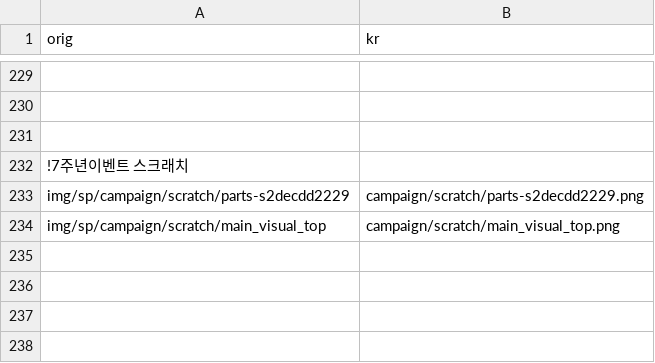
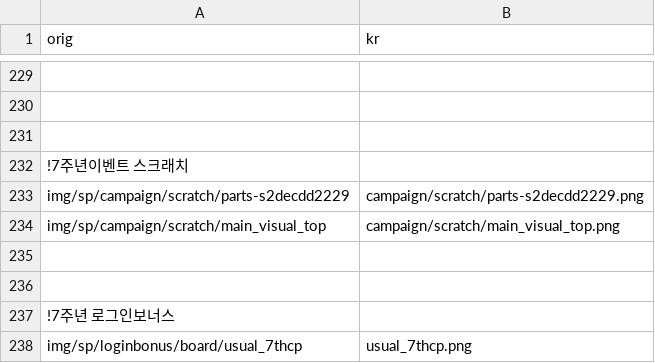
Before and after one commit to gbfkor/gbfkor.github.io, a CSV file: _data/image.csv, drawn as a sheet; only a part is shown, gaps mark what is left out.

```diff
--- a/_data/image.csv
+++ b/_data/image.csv
@@ -234 +234,5 @@ img/sp/campaign/scratch/parts-s2decdd2229,campaign/scratch/parts-s2decdd2229.png
 img/sp/campaign/scratch/main_visual_top,campaign/scratch/main_visual_top.png
+
+
+!7주년 로그인보너스
+img/sp/loginbonus/board/usual_7thcp,usual_7thcp.png
```
Also changed, not shown: 1 other file.
